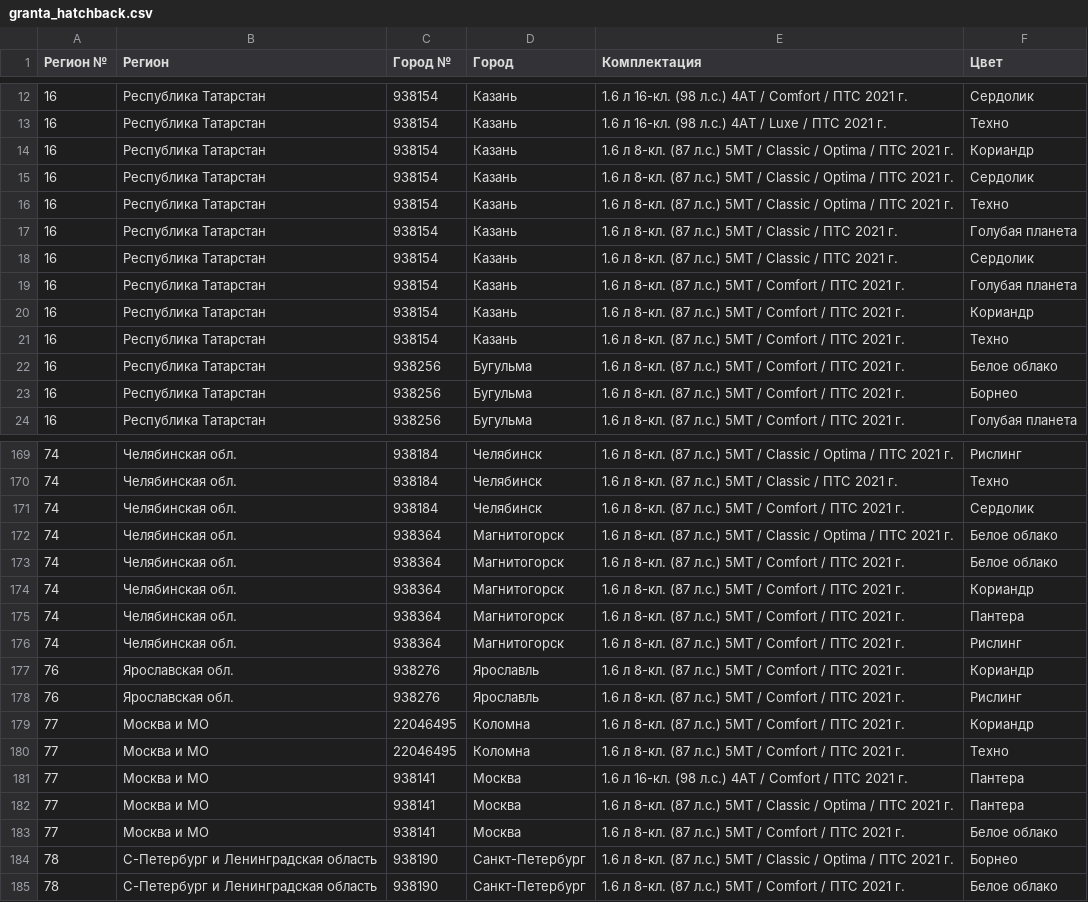
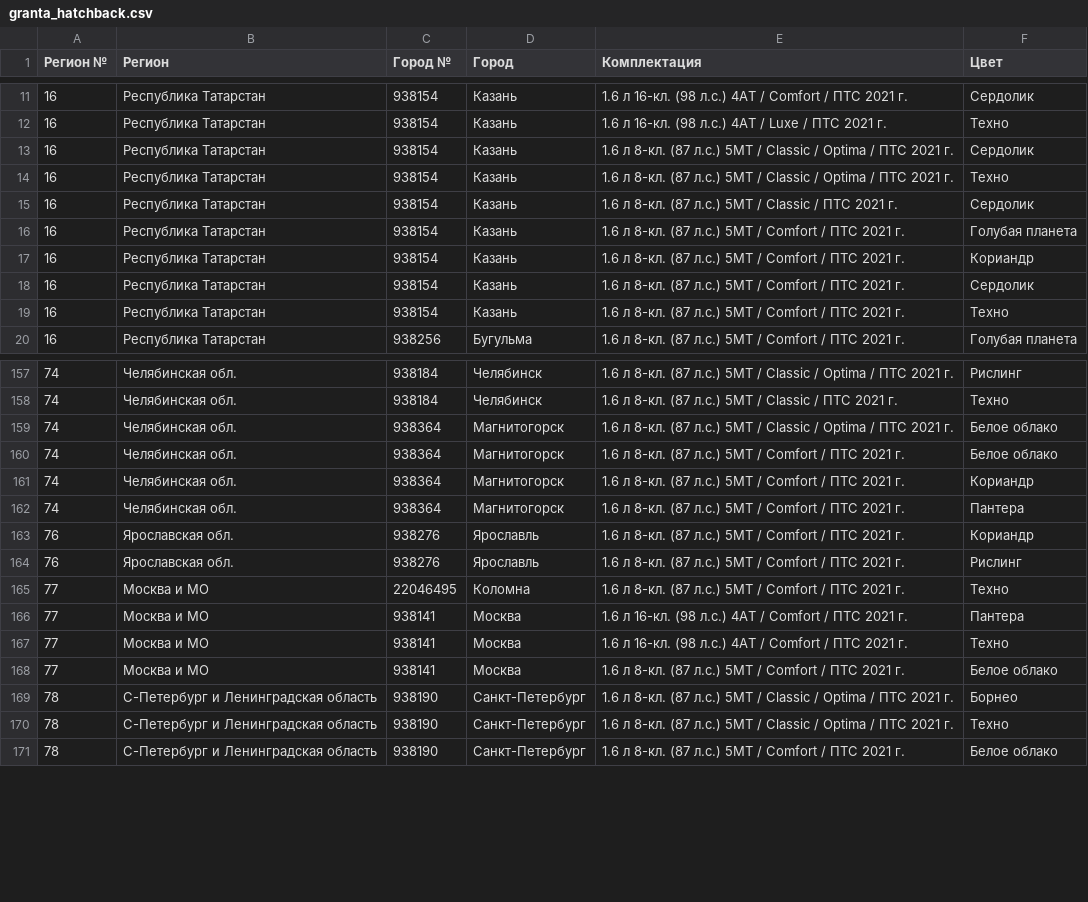
Before and after one commit to kafeg/ladacsv, a CSV file: granta_hatchback.csv, drawn as a sheet; only a part is shown, gaps mark what is left out; the diff covers the shown part only.

```diff
--- a/granta_hatchback.csv
+++ b/granta_hatchback.csv
@@ -13,6 +12,4 @@
 16, Республика Татарстан, 938154, Казань, 1.6 л 16-кл. (98 л.с.) 4АТ / Luxe / ПТС 2021 г., Техно
-16, Республика Татарстан, 938154, Казань, 1.6 л 8-кл. (87 л.с.) 5МТ / Classic / Optima / ПТС 2021 г., Кориандр
 16, Республика Татарстан, 938154, Казань, 1.6 л 8-кл. (87 л.с.) 5МТ / Classic / Optima / ПТС 2021 г., Сердолик
 16, Республика Татарстан, 938154, Казань, 1.6 л 8-кл. (87 л.с.) 5МТ / Classic / Optima / ПТС 2021 г., Техно
-16, Республика Татарстан, 938154, Казань, 1.6 л 8-кл. (87 л.с.) 5МТ / Classic / ПТС 2021 г., Голубая планета
 16, Республика Татарстан, 938154, Казань, 1.6 л 8-кл. (87 л.с.) 5МТ / Classic / ПТС 2021 г., Сердолик
@@ -20,5 +17,4 @@
 16, Республика Татарстан, 938154, Казань, 1.6 л 8-кл. (87 л.с.) 5МТ / Comfort / ПТС 2021 г., Кориандр
+16, Республика Татарстан, 938154, Казань, 1.6 л 8-кл. (87 л.с.) 5МТ / Comfort / ПТС 2021 г., Сердолик
 16, Республика Татарстан, 938154, Казань, 1.6 л 8-кл. (87 л.с.) 5МТ / Comfort / ПТС 2021 г., Техно
-16, Республика Татарстан, 938256, Бугульма, 1.6 л 8-кл. (87 л.с.) 5МТ / Comfort / ПТС 2021 г., Белое облако
-16, Республика Татарстан, 938256, Бугульма, 1.6 л 8-кл. (87 л.с.) 5МТ / Comfort / ПТС 2021 г., Борнео
 16, Республика Татарстан, 938256, Бугульма, 1.6 л 8-кл. (87 л.с.) 5МТ / Comfort / ПТС 2021 г., Голубая планета
@@ -170,3 +158,2 @@
 74, Челябинская обл., 938184, Челябинск, 1.6 л 8-кл. (87 л.с.) 5МТ / Classic / ПТС 2021 г., Техно
-74, Челябинская обл., 938184, Челябинск, 1.6 л 8-кл. (87 л.с.) 5МТ / Comfort / ПТС 2021 г., Сердолик
 74, Челябинская обл., 938364, Магнитогорск, 1.6 л 8-кл. (87 л.с.) 5МТ / Classic / Optima / ПТС 2021 г., Белое облако
@@ -175,11 +162,10 @@
 74, Челябинская обл., 938364, Магнитогорск, 1.6 л 8-кл. (87 л.с.) 5МТ / Comfort / ПТС 2021 г., Пантера
-74, Челябинская обл., 938364, Магнитогорск, 1.6 л 8-кл. (87 л.с.) 5МТ / Comfort / ПТС 2021 г., Рислинг
 76, Ярославская обл., 938276, Ярославль, 1.6 л 8-кл. (87 л.с.) 5МТ / Comfort / ПТС 2021 г., Кориандр
 76, Ярославская обл., 938276, Ярославль, 1.6 л 8-кл. (87 л.с.) 5МТ / Comfort / ПТС 2021 г., Рислинг
-77, Москва и МО, 22046495, Коломна, 1.6 л 8-кл. (87 л.с.) 5МТ / Comfort / ПТС 2021 г., Кориандр
 77, Москва и МО, 22046495, Коломна, 1.6 л 8-кл. (87 л.с.) 5МТ / Comfort / ПТС 2021 г., Техно
 77, Москва и МО, 938141, Москва, 1.6 л 16-кл. (98 л.с.) 4АТ / Comfort / ПТС 2021 г., Пантера
-77, Москва и МО, 938141, Москва, 1.6 л 8-кл. (87 л.с.) 5МТ / Classic / Optima / ПТС 2021 г., Пантера
+77, Москва и МО, 938141, Москва, 1.6 л 16-кл. (98 л.с.) 4АТ / Comfort / ПТС 2021 г., Техно
 77, Москва и МО, 938141, Москва, 1.6 л 8-кл. (87 л.с.) 5МТ / Comfort / ПТС 2021 г., Белое облако
 78, С-Петербург и Ленинградская область, 938190, Санкт-Петербург, 1.6 л 8-кл. (87 л.с.) 5МТ / Classic / Optima / ПТС 2021 г., Борнео
+78, С-Петербург и Ленинградская область, 938190, Санкт-Петербург, 1.6 л 8-кл. (87 л.с.) 5МТ / Classic / Optima / ПТС 2021 г., Техно
 78, С-Петербург и Ленинградская область, 938190, Санкт-Петербург, 1.6 л 8-кл. (87 л.с.) 5МТ / Comfort / ПТС 2021 г., Белое облако
```
Also changed, not shown: 4 added rows and 13 removed rows elsewhere in this file, granta_cross.csv, granta_liftback.csv, 21 other files.
